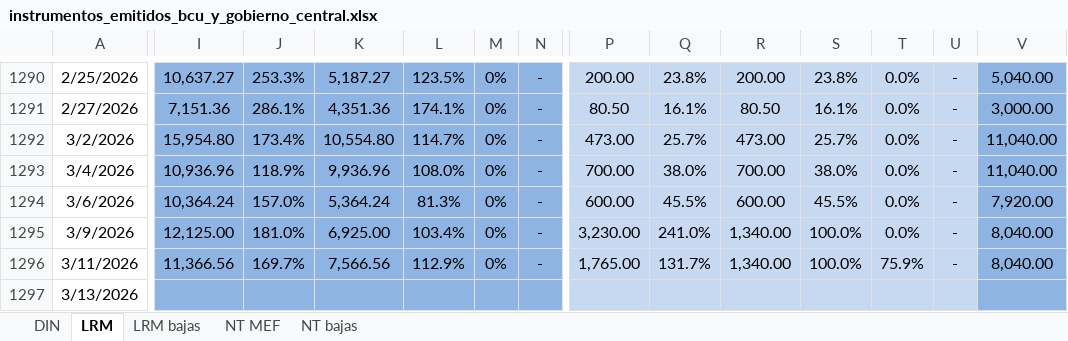
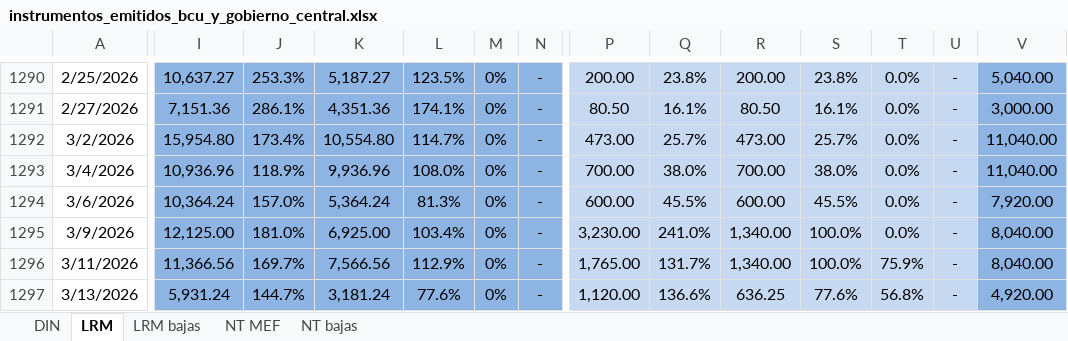
Before and after one commit to jforrisi/dcp, an Excel workbook: update/historicos/instrumentos_emitidos_bcu_y_gobierno_central.xlsx, sheet LRM, drawn as a sheet; only a part is shown, gaps mark what is left out; values as stored, in another font and other column widths than the file's, no borders; charts and pictures not drawn; the diff covers the shown part only; the diff names each change by its address in the sheet, - before the commit and + after, or states it on an @@ line.

```diff
--- a/update/historicos/instrumentos_emitidos_bcu_y_gobierno_central.xlsx (sheet LRM)
+++ b/update/historicos/instrumentos_emitidos_bcu_y_gobierno_central.xlsx (sheet LRM)
-I1297: (empty)
+I1297: 5,931.24
-J1297: (empty)
+J1297: 144.7%
-K1297: (empty)
+K1297: 3,181.24
-L1297: (empty)
+L1297: 77.6%
-M1297: (empty)
+M1297: 0%
-N1297: (empty)
+N1297: -
-P1297: (empty)
+P1297: 1,120.00
-Q1297: (empty)
+Q1297: 136.6%
-R1297: (empty)
+R1297: 636.25
-S1297: (empty)
+S1297: 77.6%
-T1297: (empty)
+T1297: 56.8%
-U1297: (empty)
+U1297: -
-V1297: (empty)
+V1297: 4,920.00
```
Also changed, not shown: 8 edited cells elsewhere in this sheet, sheet DIN, update/historicos/embi.xlsx, update/historicos/expectativas_inflacion_mexico.xlsx, 2 other files.
